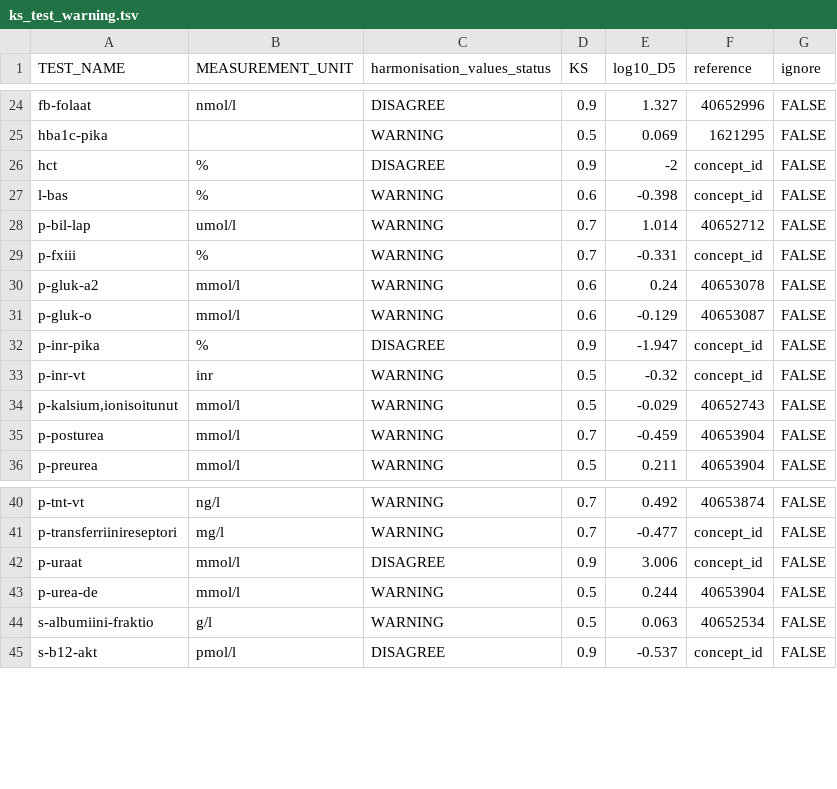
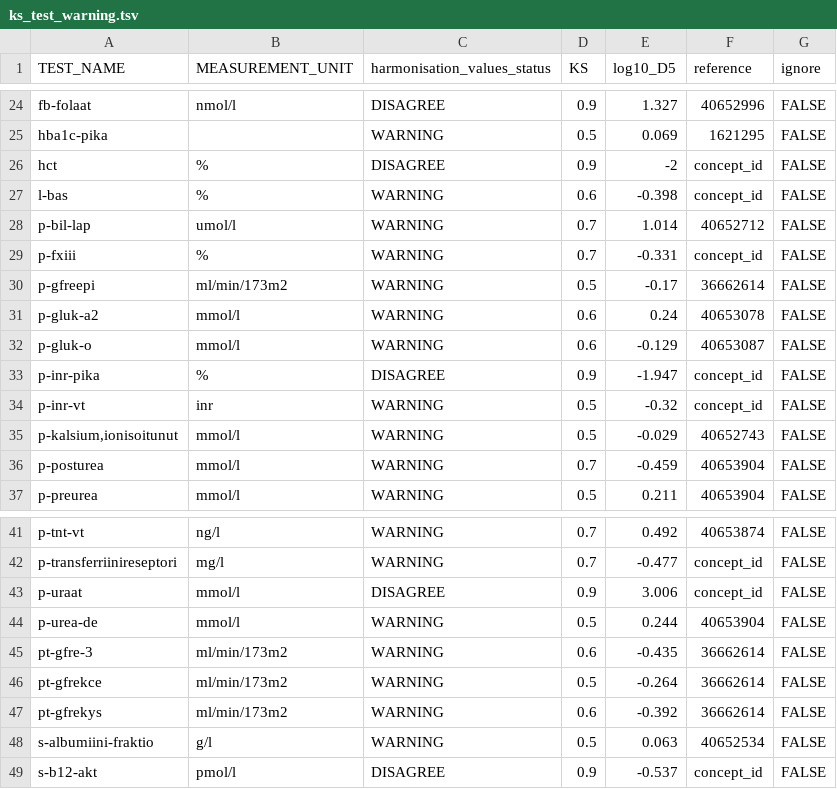
Before and after one commit to FINNGEN/kanta_lab_harmonisation_public, a TSV file: DATA/5_EvaluateHarmonisedData/ks_test_warning.tsv, drawn as a sheet; only a part is shown, gaps mark what is left out; the diff names each change by its address in the sheet, - before the commit and + after, or states it on an @@ line.

```diff
--- a/DATA/5_EvaluateHarmonisedData/ks_test_warning.tsv
+++ b/DATA/5_EvaluateHarmonisedData/ks_test_warning.tsv
+row 30: p-gfreepi | ml/min/173m2 | WARNING | 0.5 | -0.17 | 36662614 | FALSE
+row 45: pt-gfre-3 | ml/min/173m2 | WARNING | 0.6 | -0.435 | 36662614 | FALSE
+row 46: pt-gfrekce | ml/min/173m2 | WARNING | 0.5 | -0.264 | 36662614 | FALSE
+row 47: pt-gfrekys | ml/min/173m2 | WARNING | 0.6 | -0.392 | 36662614 | FALSE
```
Also changed, not shown: DATA/2_Harmonisation/unitHarmonisation.tsv, 9 other files.
